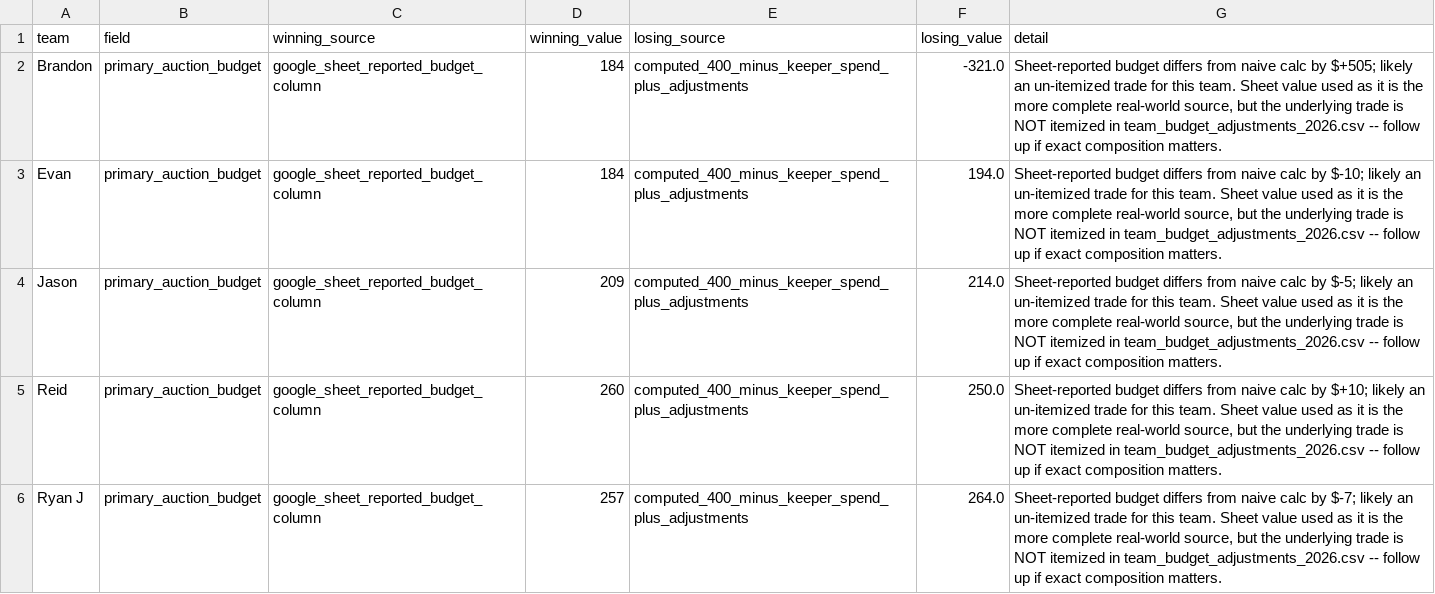
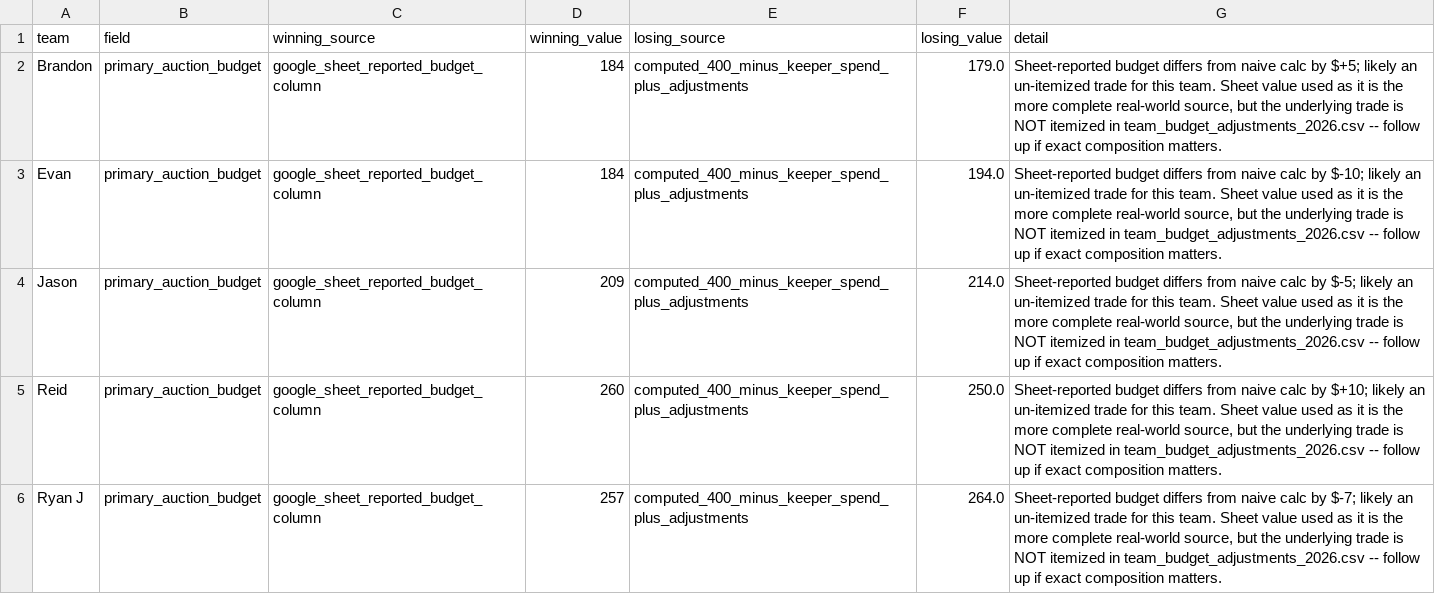
Before and after one commit to turners1110/fantasy-football-klar, a CSV file: outputs/auction_rebuild/audit/keeper_source_conflicts.csv, drawn as a sheet; only a part is shown.

```diff
--- a/outputs/auction_rebuild/audit/keeper_source_conflicts.csv
+++ b/outputs/auction_rebuild/audit/keeper_source_conflicts.csv
@@ -1,3 +1,3 @@
 team,field,winning_source,winning_value,losing_source,losing_value,detail
-Brandon,primary_auction_budget,google_sheet_reported_budget_column,184,computed_400_minus_keeper_spend_plus_adjustments,-321.0,"Sheet-reported budget differs from naive calc by $+505; likely an un-itemized trade for this team. Sheet value used as it is the more complete real-world source, but the underlying trade is NOT itemized in team_budget_adjustments_2026.csv -- follow up if exact composition matters."
+Brandon,primary_auction_budget,google_sheet_reported_budget_column,184,computed_400_minus_keeper_spend_plus_adjustments,179.0,"Sheet-reported budget differs from naive calc by $+5; likely an un-itemized trade for this team. Sheet value used as it is the more complete real-world source, but the underlying trade is NOT itemized in team_budget_adjustments_2026.csv -- follow up if exact composition matters."
 Evan,primary_auction_budget,google_sheet_reported_budget_column,184,computed_400_minus_keeper_spend_plus_adjustments,194.0,"Sheet-reported budget differs from naive calc by $-10; likely an un-itemized trade for this team. Sheet value used as it is the more complete real-world source, but the underlying trade is NOT itemized in team_budget_adjustments_2026.csv -- follow up if exact composition matters."
```
Also changed, not shown: outputs/auction_rebuild/data/team_starting_states.csv, 1 other file.
